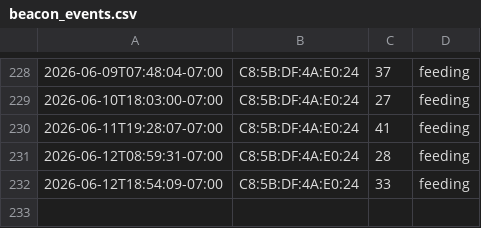
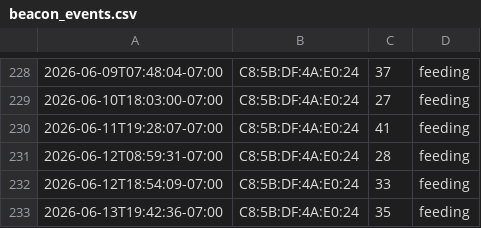
Before and after one commit to bobarke2000/dogfood, a CSV file: beacon_events.csv, drawn as a sheet; only a part is shown, gaps mark what is left out.

Commit message:
Update CSV 2026-06-13 19:42:36

```diff
--- a/beacon_events.csv
+++ b/beacon_events.csv
@@ -232 +232,2 @@
 2026-06-12T18:54:09-07:00,C8:5B:DF:4A:E0:24,33,feeding
+2026-06-13T19:42:36-07:00,C8:5B:DF:4A:E0:24,35,feeding
```
